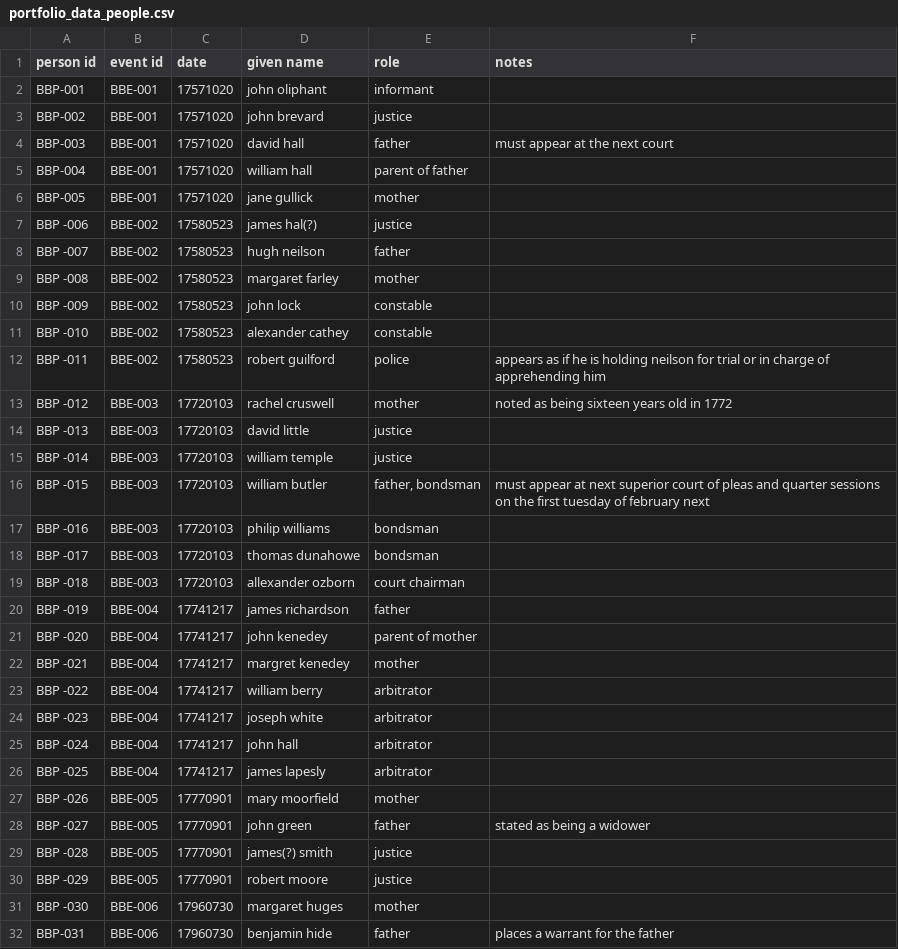
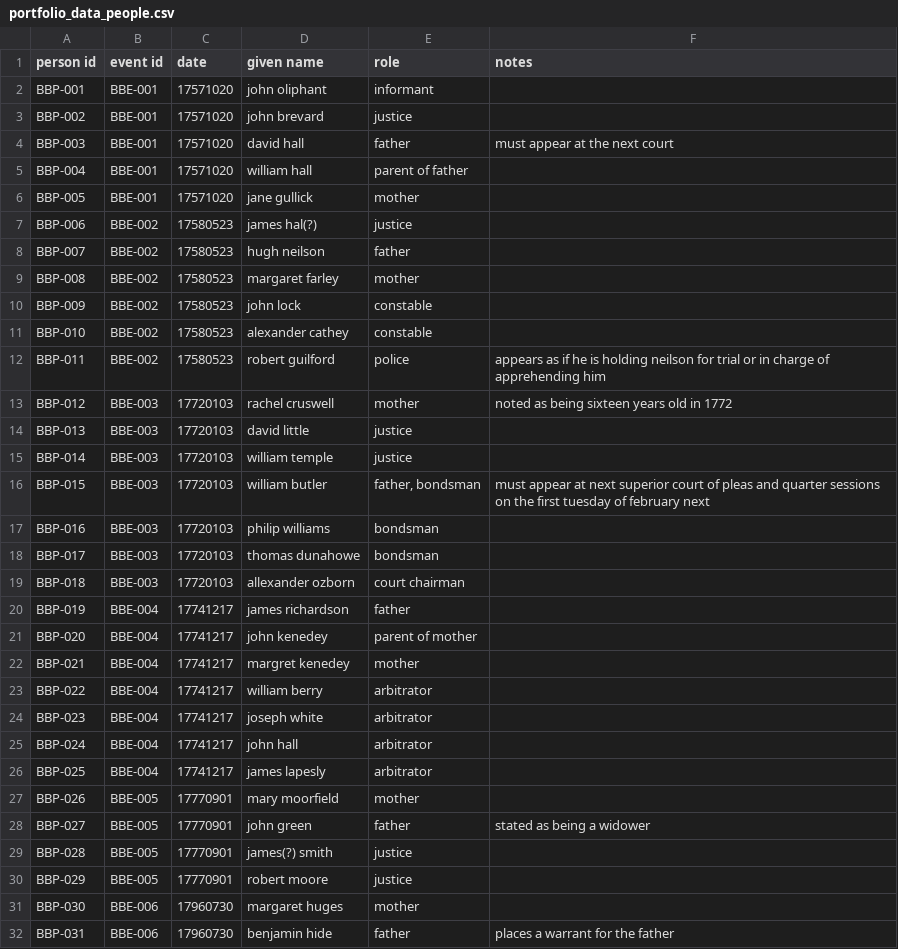
Before and after one commit to pacarter23/Paige-Ann-Carter, a CSV file: portfolio_data_people.csv, drawn as a sheet.

```diff
--- a/portfolio_data_people.csv
+++ b/portfolio_data_people.csv
@@ -6,27 +6,27 @@ BBP-004,BBE-001,17571020,william hall ,parent of father ,
 BBP-005,BBE-001,17571020,jane gullick ,mother ,
-BBP -006,BBE-002,17580523,james hal(?),justice ,
-BBP -007,BBE-002,17580523,hugh neilson ,father ,
-BBP -008,BBE-002,17580523,margaret farley ,mother ,
-BBP -009,BBE-002,17580523,john lock ,constable ,
-BBP -010,BBE-002,17580523,alexander cathey,constable ,
-BBP -011,BBE-002,17580523,robert guilford ,police ,appears as if he is holding neilson for trial or in charge of apprehending him
-BBP -012,BBE-003,17720103,rachel cruswell ,mother ,noted as being sixteen years old in 1772
-BBP -013,BBE-003,17720103,david little,justice ,
-BBP -014,BBE-003,17720103,william temple ,justice ,
-BBP -015,BBE-003,17720103,william butler ,"father, bondsman",must appear at next superior court of pleas and quarter sessions on the first tuesday of february next
-BBP -016,BBE-003,17720103,philip williams ,bondsman,
-BBP -017,BBE-003,17720103,thomas dunahowe ,bondsman ,
-BBP -018,BBE-003,17720103,allexander ozborn ,court chairman ,
-BBP -019,BBE-004,17741217,james richardson ,father ,
-BBP -020,BBE-004,17741217,john kenedey,parent of mother ,
-BBP -021,BBE-004,17741217,margret kenedey,mother ,
-BBP -022,BBE-004,17741217,william berry ,arbitrator ,
-BBP -023,BBE-004,17741217,joseph white ,arbitrator ,
-BBP -024,BBE-004,17741217,john hall ,arbitrator ,
-BBP -025,BBE-004,17741217,james lapesly ,arbitrator ,
-BBP -026,BBE-005,17770901,mary moorfield,mother ,
-BBP -027,BBE-005,17770901,john green ,father ,stated as being a widower
-BBP -028,BBE-005,17770901,james(?) smith ,justice ,
-BBP -029,BBE-005,17770901,robert moore ,justice ,
-BBP -030,BBE-006,17960730,margaret huges ,mother ,
+BBP-006,BBE-002,17580523,james hal(?),justice ,
+BBP-007,BBE-002,17580523,hugh neilson ,father ,
+BBP-008,BBE-002,17580523,margaret farley ,mother ,
+BBP-009,BBE-002,17580523,john lock ,constable ,
+BBP-010,BBE-002,17580523,alexander cathey,constable ,
+BBP-011,BBE-002,17580523,robert guilford ,police ,appears as if he is holding neilson for trial or in charge of apprehending him
+BBP-012,BBE-003,17720103,rachel cruswell ,mother ,noted as being sixteen years old in 1772
+BBP-013,BBE-003,17720103,david little,justice ,
+BBP-014,BBE-003,17720103,william temple ,justice ,
+BBP-015,BBE-003,17720103,william butler ,"father, bondsman",must appear at next superior court of pleas and quarter sessions on the first tuesday of february next
+BBP-016,BBE-003,17720103,philip williams ,bondsman,
+BBP-017,BBE-003,17720103,thomas dunahowe ,bondsman ,
+BBP-018,BBE-003,17720103,allexander ozborn ,court chairman ,
+BBP-019,BBE-004,17741217,james richardson ,father ,
+BBP-020,BBE-004,17741217,john kenedey,parent of mother ,
+BBP-021,BBE-004,17741217,margret kenedey,mother ,
+BBP-022,BBE-004,17741217,william berry ,arbitrator ,
+BBP-023,BBE-004,17741217,joseph white ,arbitrator ,
+BBP-024,BBE-004,17741217,john hall ,arbitrator ,
+BBP-025,BBE-004,17741217,james lapesly ,arbitrator ,
+BBP-026,BBE-005,17770901,mary moorfield,mother ,
+BBP-027,BBE-005,17770901,john green ,father ,stated as being a widower
+BBP-028,BBE-005,17770901,james(?) smith ,justice ,
+BBP-029,BBE-005,17770901,robert moore ,justice ,
+BBP-030,BBE-006,17960730,margaret huges ,mother ,
 BBP-031,BBE-006,17960730,benjamin hide,father ,places a warrant for the father
```
Also changed, not shown: 4 other files.
